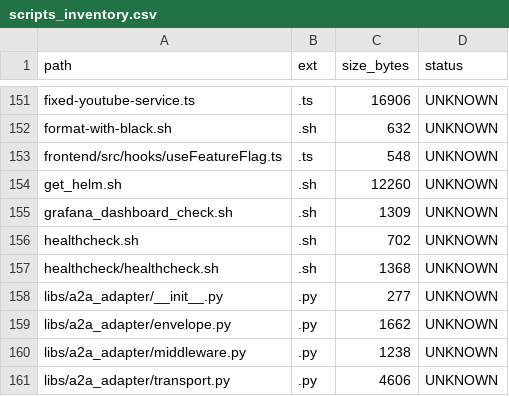
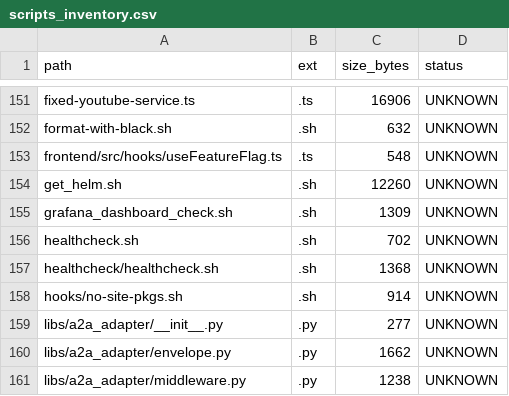
Before and after one commit to locotoki/alfred-agent-platform-v2, a CSV file: metrics/scripts_inventory.csv, drawn as a sheet; only a part is shown, gaps mark what is left out; the shorter side is filled out with more unchanged rows; the diff names each change by its address in the sheet, - before the commit and + after, or states it on an @@ line.

```diff
--- a/metrics/scripts_inventory.csv
+++ b/metrics/scripts_inventory.csv
+row 158: hooks/no-site-pkgs.sh | .sh | 914 | UNKNOWN
```
Also changed, not shown: 5 other files.
